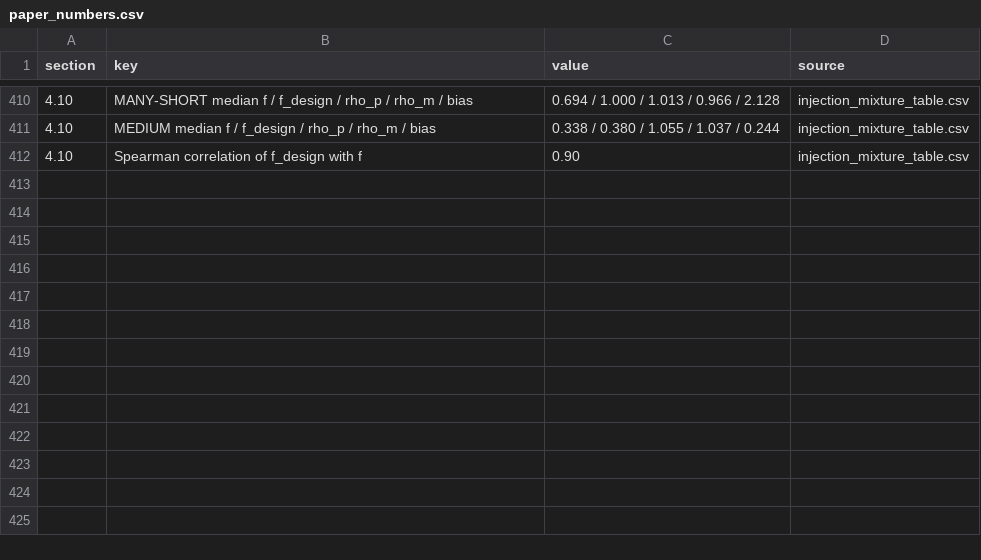
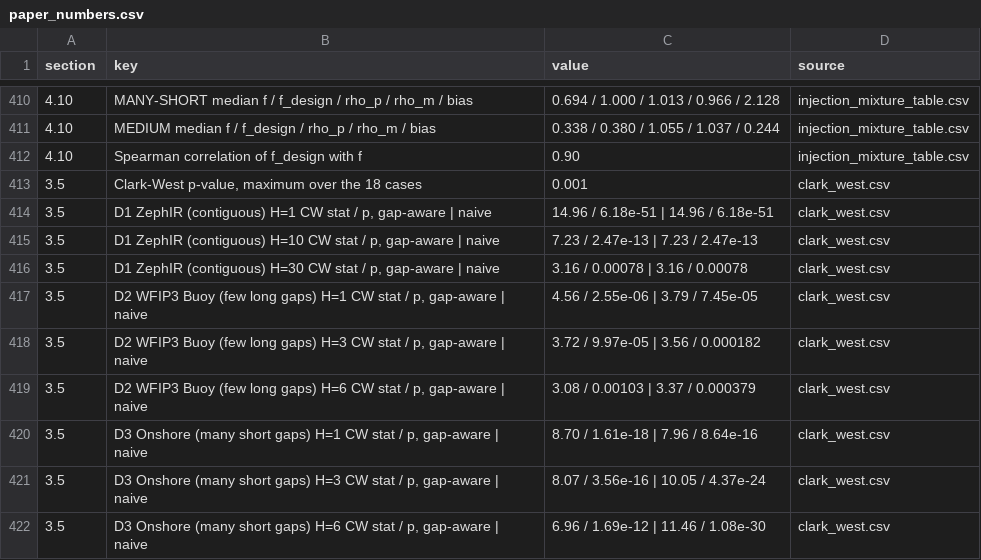
Before and after one commit to saadhasni/wind-gap-evaluation-bias, a CSV file: paper_numbers.csv, drawn as a sheet; only a part is shown, gaps mark what is left out; the diff names each change by its address in the sheet, - before the commit and + after, or states it on an @@ line.

Commit message:
Add Clark-West tests for Table 3; README and paper numbers updated

```diff
--- a/paper_numbers.csv
+++ b/paper_numbers.csv
+row 413: 3.5 | Clark-West p-value, maximum over the 18 cases | 0.001 | clark_west.csv
+row 414: 3.5 | D1 ZephIR (contiguous) H=1 CW stat / p, gap-aware | naive | 14.96 / 6.18e-51 | 14.96 / 6.18e-51 | clark_west.csv
+row 415: 3.5 | D1 ZephIR (contiguous) H=10 CW stat / p, gap-aware | naive | 7.23 / 2.47e-13 | 7.23 / 2.47e-13 | clark_west.csv
+row 416: 3.5 | D1 ZephIR (contiguous) H=30 CW stat / p, gap-aware | naive | 3.16 / 0.00078 | 3.16 / 0.00078 | clark_west.csv
+row 417: 3.5 | D2 WFIP3 Buoy (few long gaps) H=1 CW stat / p, gap-aware | naive | 4.56 / 2.55e-06 | 3.79 / 7.45e-05 | clark_west.csv
+row 418: 3.5 | D2 WFIP3 Buoy (few long gaps) H=3 CW stat / p, gap-aware | naive | 3.72 / 9.97e-05 | 3.56 / 0.000182 | clark_west.csv
+row 419: 3.5 | D2 WFIP3 Buoy (few long gaps) H=6 CW stat / p, gap-aware | naive | 3.08 / 0.00103 | 3.37 / 0.000379 | clark_west.csv
+row 420: 3.5 | D3 Onshore (many short gaps) H=1 CW stat / p, gap-aware | naive | 8.70 / 1.61e-18 | 7.96 / 8.64e-16 | clark_west.csv
+row 421: 3.5 | D3 Onshore (many short gaps) H=3 CW stat / p, gap-aware | naive | 8.07 / 3.56e-16 | 10.05 / 4.37e-24 | clark_west.csv
+row 422: 3.5 | D3 Onshore (many short gaps) H=6 CW stat / p, gap-aware | naive | 6.96 / 1.69e-12 | 11.46 / 1.08e-30 | clark_west.csv
```
Also changed, not shown: 4 other files.
